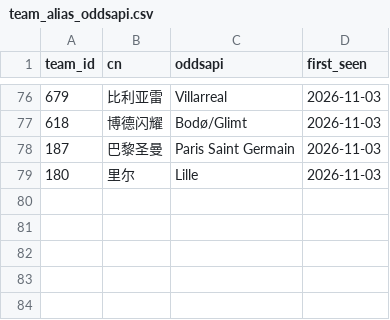
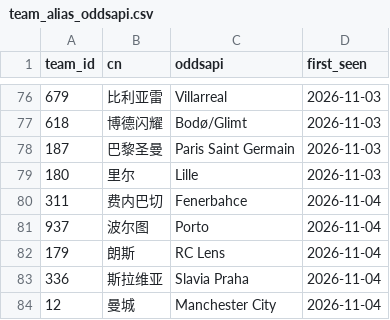
Before and after one commit to wenjinliuu/football-prob-lab, a CSV file: data/mappings/team_alias_oddsapi.csv, drawn as a sheet; only a part is shown, gaps mark what is left out.

```diff
--- a/data/mappings/team_alias_oddsapi.csv
+++ b/data/mappings/team_alias_oddsapi.csv
@@ -79 +79,6 @@ team_id,cn,oddsapi,first_seen
 180,里尔,Lille,2026-11-03
+311,费内巴切,Fenerbahce,2026-11-04
+937,波尔图,Porto,2026-11-04
+179,朗斯,RC Lens,2026-11-04
+336,斯拉维亚,Slavia Praha,2026-11-04
+12,曼城,Manchester City,2026-11-04
```
Also changed, not shown: 4 other files.
